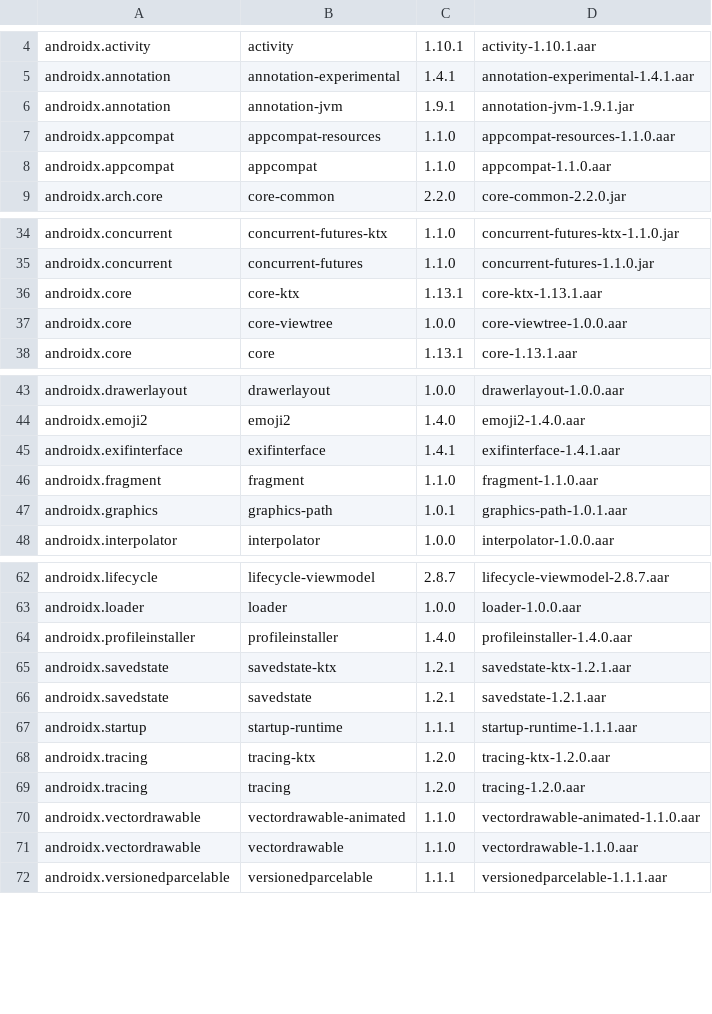
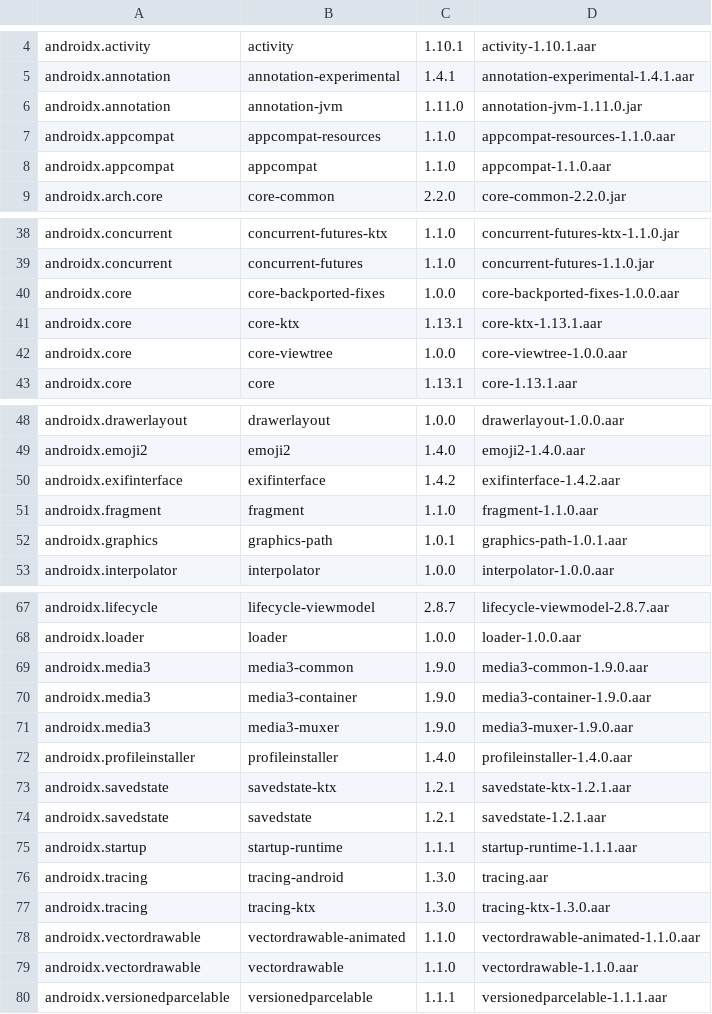
Before and after one commit to phillip9933/open-android-doc-scanner, a TSV file: evidence/runtime-artifacts.tsv, drawn as a sheet; only a part is shown, gaps mark what is left out; the diff covers the shown part only.

```diff
--- a/evidence/runtime-artifacts.tsv
+++ b/evidence/runtime-artifacts.tsv
@@ -5,3 +5,3 @@ androidx.activity	activity	1.10.1	activity-1.10.1.aar
 androidx.annotation	annotation-experimental	1.4.1	annotation-experimental-1.4.1.aar
-androidx.annotation	annotation-jvm	1.9.1	annotation-jvm-1.9.1.jar
+androidx.annotation	annotation-jvm	1.11.0	annotation-jvm-1.11.0.jar
 androidx.appcompat	appcompat-resources	1.1.0	appcompat-resources-1.1.0.aar
@@ -35,2 +39,3 @@ androidx.concurrent	concurrent-futures-ktx	1.1.0	concurrent-futures-ktx-1.1.0.ja
 androidx.concurrent	concurrent-futures	1.1.0	concurrent-futures-1.1.0.jar
+androidx.core	core-backported-fixes	1.0.0	core-backported-fixes-1.0.0.aar
 androidx.core	core-ktx	1.13.1	core-ktx-1.13.1.aar
@@ -44,3 +49,3 @@ androidx.drawerlayout	drawerlayout	1.0.0	drawerlayout-1.0.0.aar
 androidx.emoji2	emoji2	1.4.0	emoji2-1.4.0.aar
-androidx.exifinterface	exifinterface	1.4.1	exifinterface-1.4.1.aar
+androidx.exifinterface	exifinterface	1.4.2	exifinterface-1.4.2.aar
 androidx.fragment	fragment	1.1.0	fragment-1.1.0.aar
@@ -63,2 +68,5 @@ androidx.lifecycle	lifecycle-viewmodel	2.8.7	lifecycle-viewmodel-2.8.7.aar
 androidx.loader	loader	1.0.0	loader-1.0.0.aar
+androidx.media3	media3-common	1.9.0	media3-common-1.9.0.aar
+androidx.media3	media3-container	1.9.0	media3-container-1.9.0.aar
+androidx.media3	media3-muxer	1.9.0	media3-muxer-1.9.0.aar
 androidx.profileinstaller	profileinstaller	1.4.0	profileinstaller-1.4.0.aar
@@ -67,4 +75,4 @@ androidx.savedstate	savedstate	1.2.1	savedstate-1.2.1.aar
 androidx.startup	startup-runtime	1.1.1	startup-runtime-1.1.1.aar
-androidx.tracing	tracing-ktx	1.2.0	tracing-ktx-1.2.0.aar
-androidx.tracing	tracing	1.2.0	tracing-1.2.0.aar
+androidx.tracing	tracing-android	1.3.0	tracing.aar
+androidx.tracing	tracing-ktx	1.3.0	tracing-ktx-1.3.0.aar
 androidx.vectordrawable	vectordrawable-animated	1.1.0	vectordrawable-animated-1.1.0.aar
```
Also changed, not shown: 14 added rows and 12 edited cells elsewhere in this file, 33 other files.
